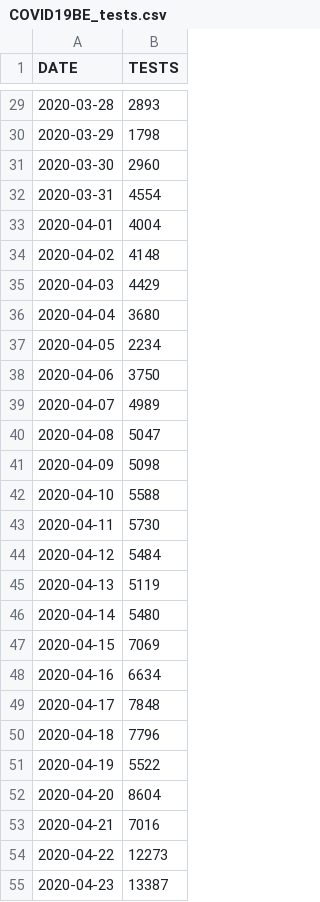
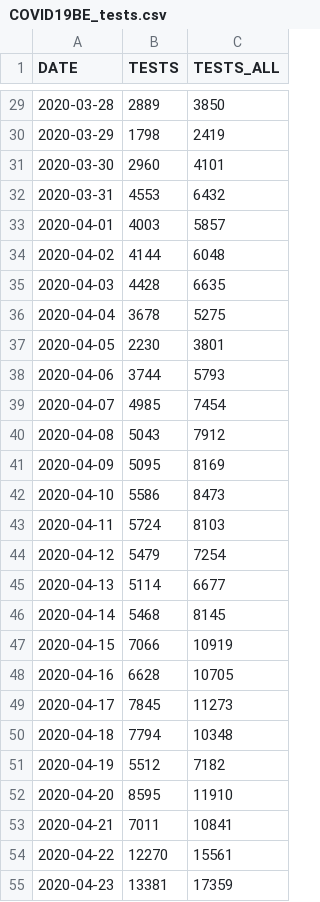
Before and after one commit to pdebuyl/sciensano-covid-19-data, a CSV file: data/COVID19BE_tests.csv, drawn as a sheet; only a part is shown, gaps mark what is left out; the diff covers the shown part only; the diff names each change by its address in the sheet, - before the commit and + after, or states it on an @@ line.

```diff
--- a/data/COVID19BE_tests.csv
+++ b/data/COVID19BE_tests.csv
+column C (TESTS_ALL), rows 29-55: 3850 | 2419 | 4101 | 6432 | 5857 | 6048 | 6635 | 5275 | 3801 | 5793 | 7454 | 7912 | 8169 | 8473 | 8103 | 7254 | 6677 | 8145 | 10919 | 10705 | 11273 | 10348 | 7182 | 11910 | 10841 | 15561 | 17359
-B29 (TESTS): 2893
+B29 (TESTS): 2889
-B32 (TESTS): 4554
+B32 (TESTS): 4553
-B33 (TESTS): 4004
+B33 (TESTS): 4003
-B34 (TESTS): 4148
+B34 (TESTS): 4144
-B35 (TESTS): 4429
+B35 (TESTS): 4428
-B36 (TESTS): 3680
+B36 (TESTS): 3678
-B37 (TESTS): 2234
+B37 (TESTS): 2230
-B38 (TESTS): 3750
+B38 (TESTS): 3744
-B39 (TESTS): 4989
+B39 (TESTS): 4985
-B40 (TESTS): 5047
+B40 (TESTS): 5043
-B41 (TESTS): 5098
+B41 (TESTS): 5095
-B42 (TESTS): 5588
+B42 (TESTS): 5586
-B43 (TESTS): 5730
+B43 (TESTS): 5724
-B44 (TESTS): 5484
+B44 (TESTS): 5479
-B45 (TESTS): 5119
+B45 (TESTS): 5114
-B46 (TESTS): 5480
+B46 (TESTS): 5468
-B47 (TESTS): 7069
+B47 (TESTS): 7066
-B48 (TESTS): 6634
+B48 (TESTS): 6628
-B49 (TESTS): 7848
+B49 (TESTS): 7845
-B50 (TESTS): 7796
+B50 (TESTS): 7794
-B51 (TESTS): 5522
+B51 (TESTS): 5512
-B52 (TESTS): 8604
+B52 (TESTS): 8595
-B53 (TESTS): 7016
+B53 (TESTS): 7011
-B54 (TESTS): 12273
+B54 (TESTS): 12270
-B55 (TESTS): 13387
+B55 (TESTS): 13381
```
Also changed, not shown: 2 added rows and 112 edited cells elsewhere in this file, data/COVID19BE_CASES_MUNI_CUM.csv, data/COVID19BE_HOSP.csv, 9 other files.
